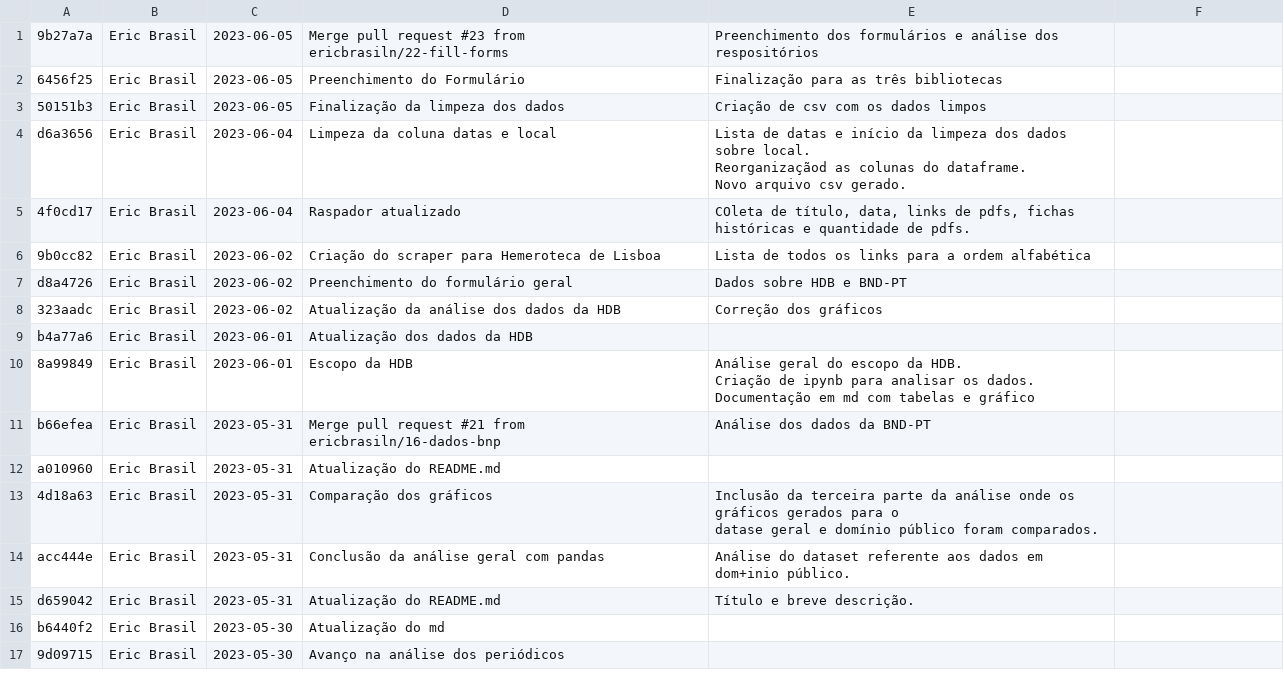
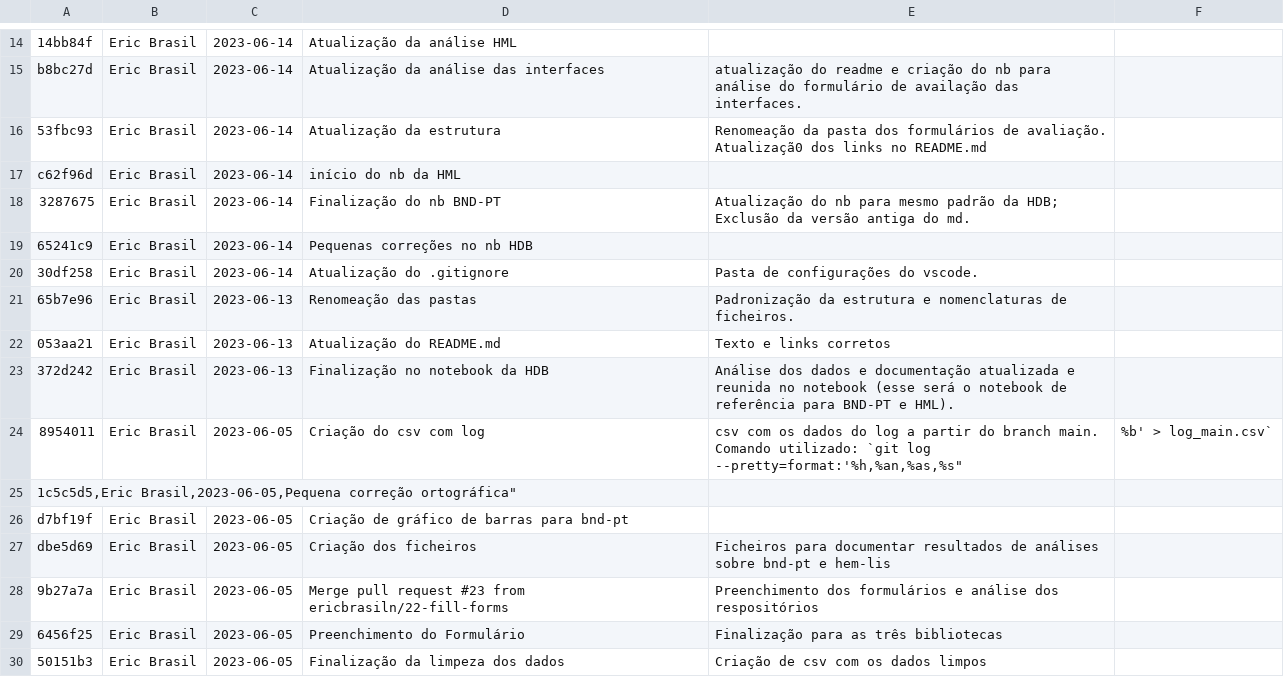
Before and after one commit to ericbrasiln/hemdig-framework, a CSV file: log_main.csv, drawn as a sheet; only a part is shown, gaps mark what is left out; the shorter side is filled out with more unchanged rows; ↵ is a line break in a cell; the diff covers the shown part only; the diff names each change by its address in the sheet, - before the commit and + after, or states it on an @@ line.

Commit message:
Atualização do csv com log
csv com os dados do log a partir do branch main.

Comando utilizado: `git log --pretty=format:'%h,%an,%as,"%s","%b"' > log_main.csv`

```diff
--- a/log_main.csv
+++ b/log_main.csv
+row 14: 14bb84f | Eric Brasil | 2023-06-14 | Atualização da análise HML
+row 15: b8bc27d | Eric Brasil | 2023-06-14 | Atualização da análise das interfaces | atualização do readme e criação do nb para análise do formulário de availação das interfaces.
+row 16: 53fbc93 | Eric Brasil | 2023-06-14 | Atualização da estrutura | Renomeação da pasta dos formulários de avaliação. ↵ Atualizaçã0 dos links no README.md
+row 17: c62f96d | Eric Brasil | 2023-06-14 | início do nb da HML
+row 18: 3287675 | Eric Brasil | 2023-06-14 | Finalização do nb BND-PT | Atualização do nb para mesmo padrão da HDB; ↵ Exclusão da versão antiga do md.
+row 19: 65241c9 | Eric Brasil | 2023-06-14 | Pequenas correções no nb HDB
+row 20: 30df258 | Eric Brasil | 2023-06-14 | Atualização do .gitignore | Pasta de configurações do vscode.
+row 21: 65b7e96 | Eric Brasil | 2023-06-13 | Renomeação das pastas | Padronização da estrutura e nomenclaturas de ficheiros.
+row 22: 053aa21 | Eric Brasil | 2023-06-13 | Atualização do README.md | Texto e links corretos
+row 23: 372d242 | Eric Brasil | 2023-06-13 | Finalização no notebook da HDB | Análise dos dados e documentação atualizada e reunida no notebook (esse será o notebook de referência para BND-PT e HML).
+row 24: 8954011 | Eric Brasil | 2023-06-05 | Criação do csv com log | csv com os dados do log a partir do branch main. ↵ Comando utilizado: `git log --pretty=format:'%h,%an,%as,%s" | %b' > log_main.csv`
+row 25: 1c5c5d5,Eric Brasil,2023-06-05,Pequena correção ortográfica"
+row 26: d7bf19f | Eric Brasil | 2023-06-05 | Criação de gráfico de barras para bnd-pt
+row 27: dbe5d69 | Eric Brasil | 2023-06-05 | Criação dos ficheiros | Ficheiros para documentar resultados de análises sobre bnd-pt e hem-lis
```
Also changed, not shown: 16 added rows elsewhere in this file.
